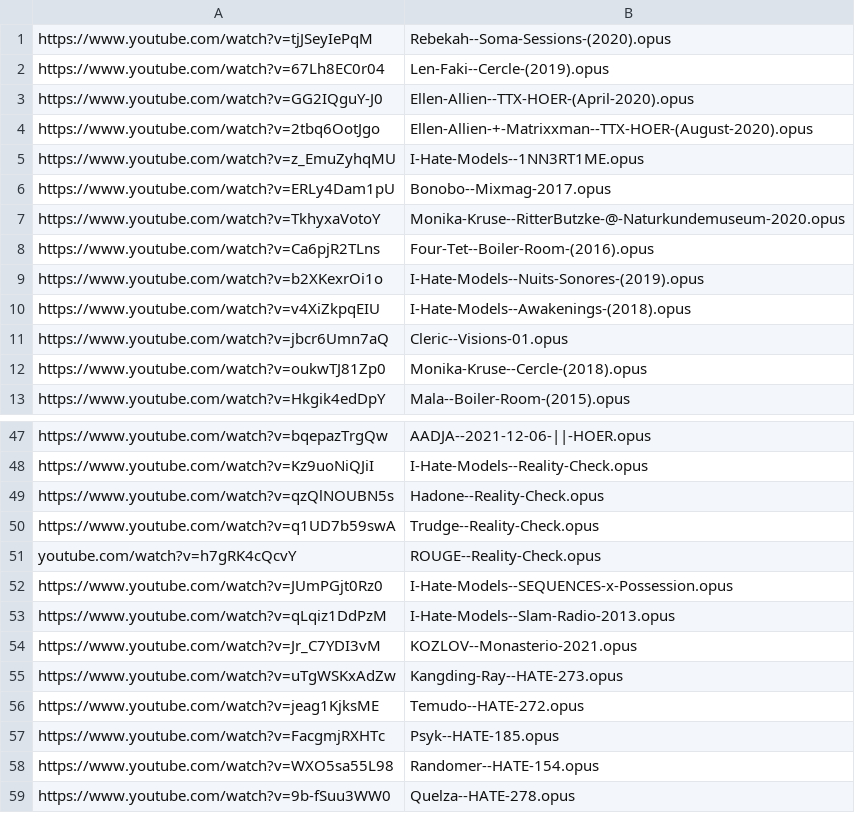
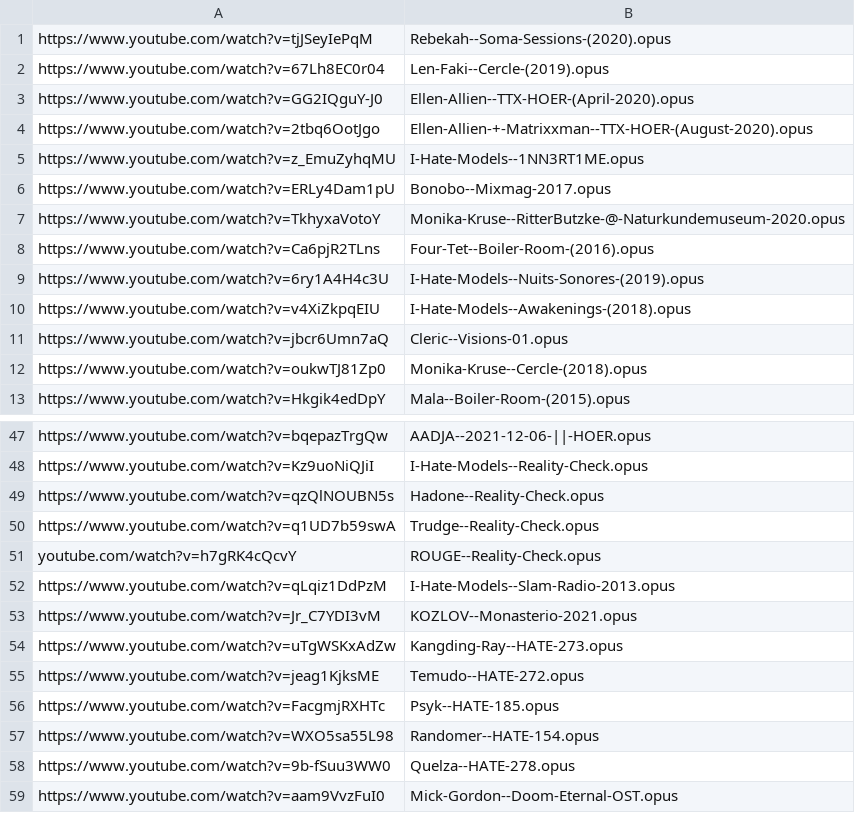
Before and after one commit to MordecaiMalignatus/work-music, a CSV file: dl_store.csv, drawn as a sheet; only a part is shown, gaps mark what is left out; the shorter side is filled out with more unchanged rows.

Commit message:
fix: New URL for Nuits Sonores

```diff
--- a/dl_store.csv
+++ b/dl_store.csv
@@ -8,3 +8,3 @@ https://www.youtube.com/watch?v=TkhyxaVotoY,Monika-Kruse--RitterButzke-@-Naturku
 https://www.youtube.com/watch?v=Ca6pjR2TLns,Four-Tet--Boiler-Room-(2016).opus
-https://www.youtube.com/watch?v=b2XKexrOi1o,I-Hate-Models--Nuits-Sonores-(2019).opus
+https://www.youtube.com/watch?v=6ry1A4H4c3U,I-Hate-Models--Nuits-Sonores-(2019).opus
 https://www.youtube.com/watch?v=v4XiZkpqEIU,I-Hate-Models--Awakenings-(2018).opus
@@ -51,3 +51,2 @@ https://www.youtube.com/watch?v=q1UD7b59swA,Trudge--Reality-Check.opus
 youtube.com/watch?v=h7gRK4cQcvY,ROUGE--Reality-Check.opus
-https://www.youtube.com/watch?v=JUmPGjt0Rz0,I-Hate-Models--SEQUENCES-x-Possession.opus
 https://www.youtube.com/watch?v=qLqiz1DdPzM,I-Hate-Models--Slam-Radio-2013.opus
```
